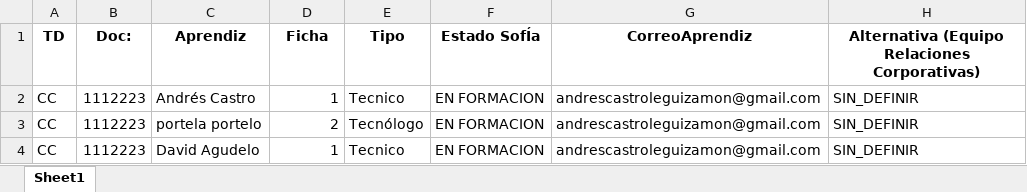
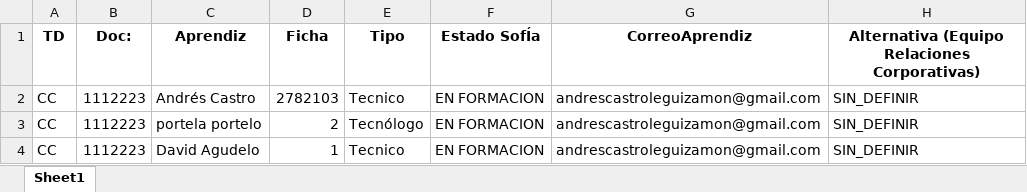
Before and after one commit to ancastrol/requerimientosSenaBeta, an Excel workbook: Sources/prototiposSeguimiento.xlsx, sheet Sheet1, drawn as a sheet; only a part is shown; values as stored, in another font and other column widths than the file's, no borders; the diff names each change by its address in the sheet, - before the commit and + after, or states it on an @@ line.

Commit message:
se añade ficha para pruebas
se añade una ficha a la bd provisional para pruebas con alumnos

```diff
--- a/Sources/prototiposSeguimiento.xlsx (sheet Sheet1)
+++ b/Sources/prototiposSeguimiento.xlsx (sheet Sheet1)
-D2 (Ficha): 1
+D2 (Ficha): 2782103
```
